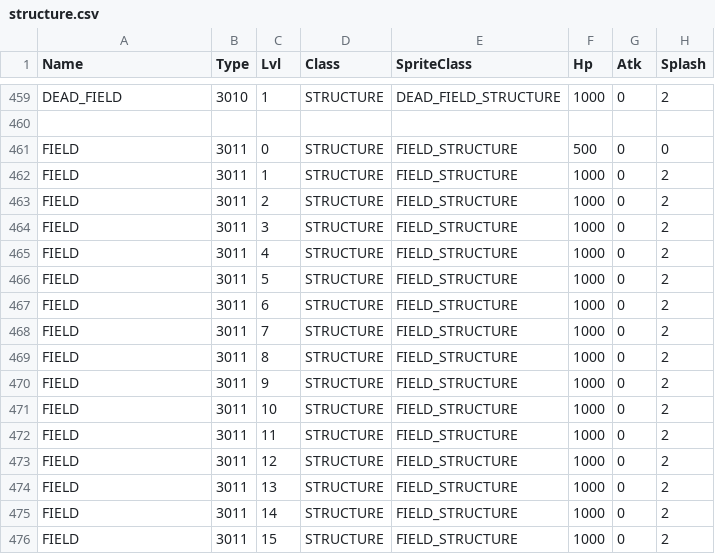
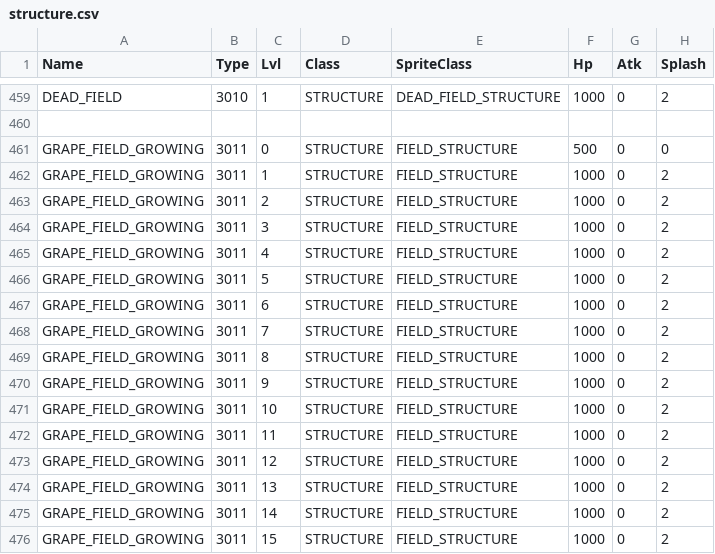
Before and after one commit to giulianob/tribalhero, a CSV file: conf/csv/structure.csv, drawn as a sheet; only a part is shown, gaps mark what is left out; the diff names each change by its address in the sheet, - before the commit and + after, or states it on an @@ line.

Commit message:
Added field structures

```diff
--- a/conf/csv/structure.csv
+++ b/conf/csv/structure.csv
-A461:A476 (Name): FIELD
+A461:A476 (Name): GRAPE_FIELD_GROWING
```
